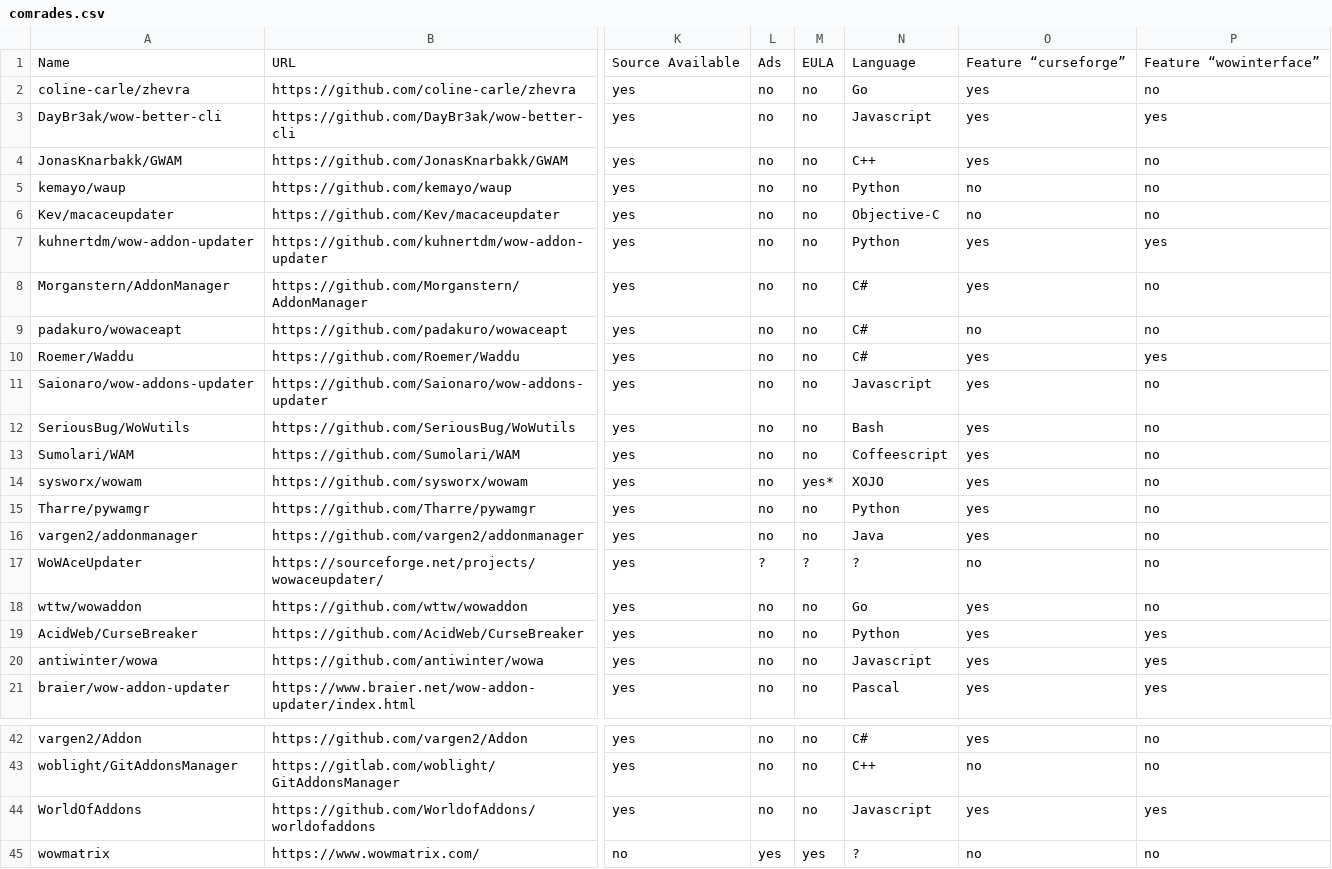
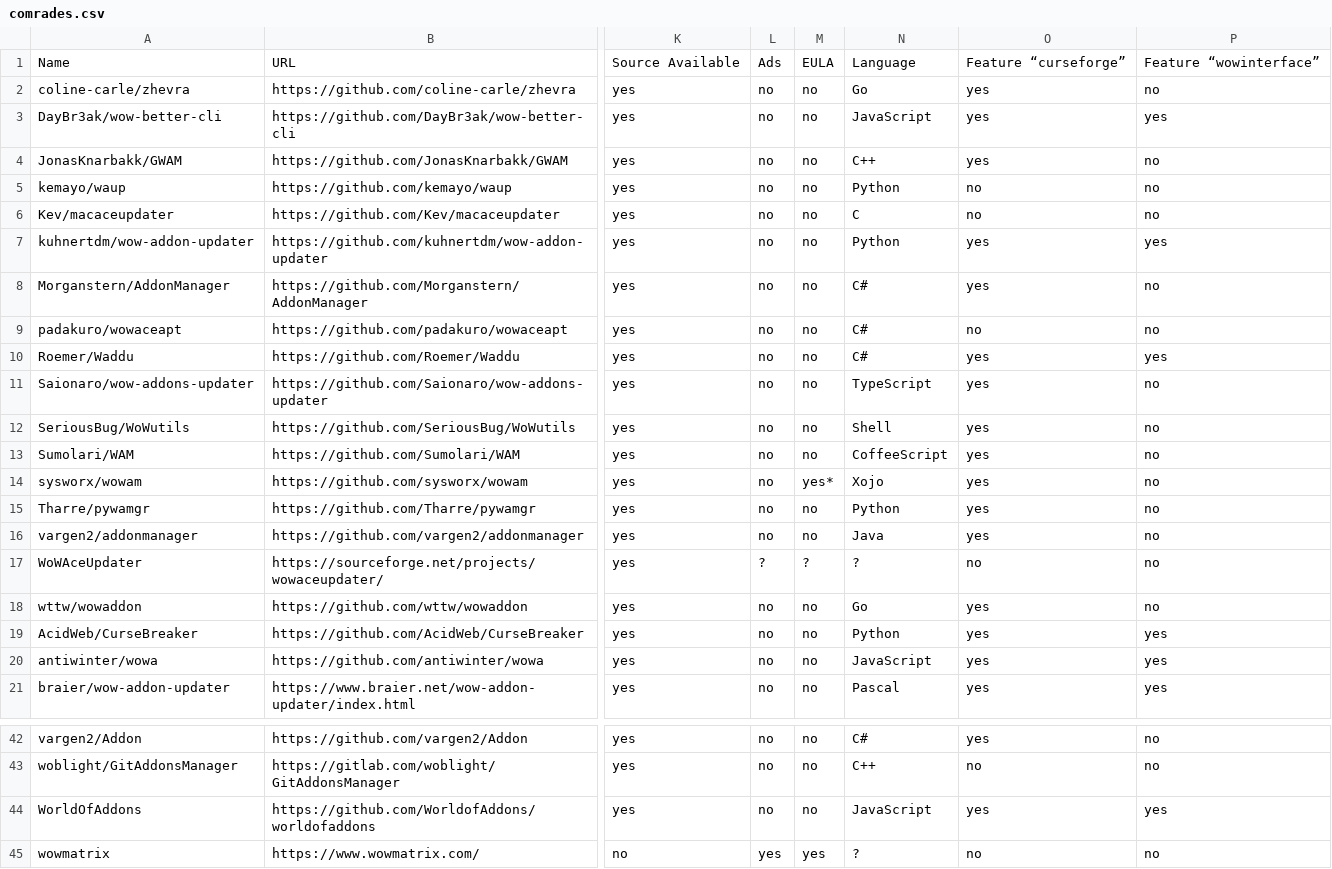
Before and after one commit to ogri-la/strongbox-comrades, a CSV file: comrades.csv, drawn as a sheet; only a part is shown, gaps mark what is left out; the diff names each change by its address in the sheet, - before the commit and + after, or states it on an @@ line.

Commit message:
adds support for 'language' field fixes typos in some of the current names

```diff
--- a/comrades.csv
+++ b/comrades.csv
-N3: Javascript
+N3: JavaScript
-N6: Objective-C
+N6: C
-N11: Javascript
+N11: TypeScript
-N12: Bash
+N12: Shell
-N13: Coffeescript
+N13: CoffeeScript
-N14: XOJO
+N14: Xojo
-N20: Javascript
+N20: JavaScript
-N44: Javascript
+N44: JavaScript
```
Also changed, not shown: 2 other files.
